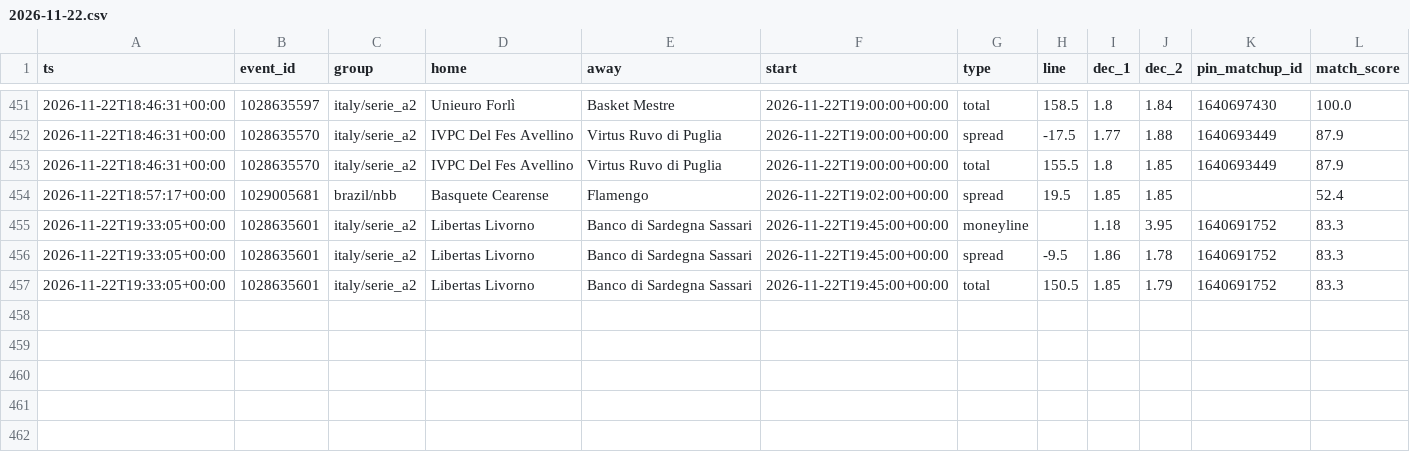
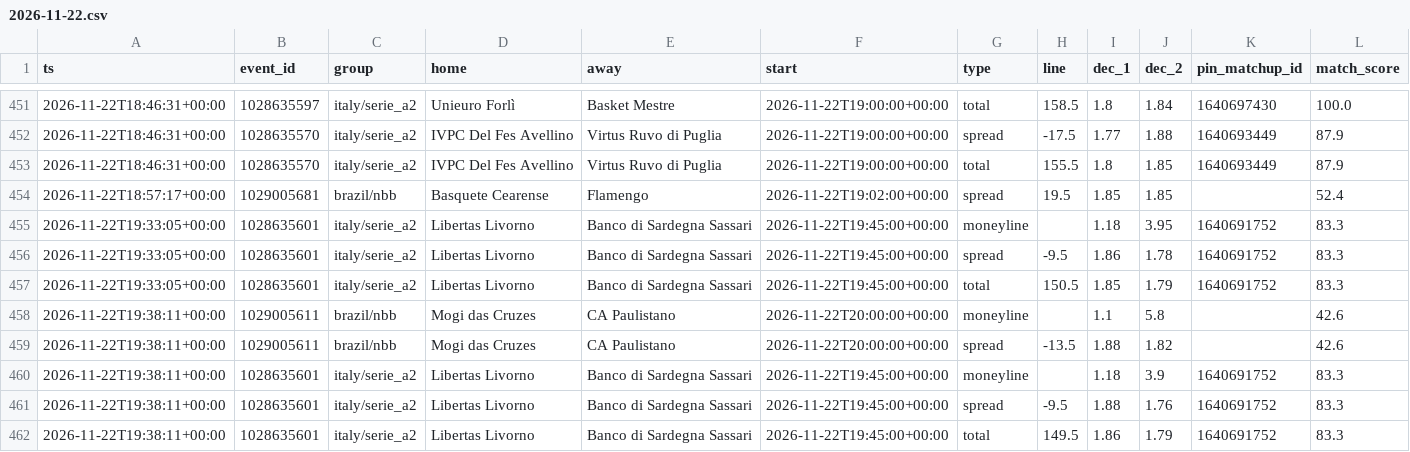
Before and after one commit to dataztrul/hoopsedge-odds, a CSV file: data/kambi/2026-11-22.csv, drawn as a sheet; only a part is shown, gaps mark what is left out; the diff names each change by its address in the sheet, - before the commit and + after, or states it on an @@ line.

```diff
--- a/data/kambi/2026-11-22.csv
+++ b/data/kambi/2026-11-22.csv
+row 458: 2026-11-22T19:38:11+00:00 | 1029005611 | brazil/nbb | Mogi das Cruzes | CA Paulistano | 2026-11-22T20:00:00+00:00 | moneyline |  | 1.1 | 5.8 |  | 42.6
+row 459: 2026-11-22T19:38:11+00:00 | 1029005611 | brazil/nbb | Mogi das Cruzes | CA Paulistano | 2026-11-22T20:00:00+00:00 | spread | -13.5 | 1.88 | 1.82 |  | 42.6
+row 460: 2026-11-22T19:38:11+00:00 | 1028635601 | italy/serie_a2 | Libertas Livorno | Banco di Sardegna Sassari | 2026-11-22T19:45:00+00:00 | moneyline |  | 1.18 | 3.9 | 1640691752 | 83.3
+row 461: 2026-11-22T19:38:11+00:00 | 1028635601 | italy/serie_a2 | Libertas Livorno | Banco di Sardegna Sassari | 2026-11-22T19:45:00+00:00 | spread | -9.5 | 1.88 | 1.76 | 1640691752 | 83.3
+row 462: 2026-11-22T19:38:11+00:00 | 1028635601 | italy/serie_a2 | Libertas Livorno | Banco di Sardegna Sassari | 2026-11-22T19:45:00+00:00 | total | 149.5 | 1.86 | 1.79 | 1640691752 | 83.3
```
Also changed, not shown: data/matchups.csv, 1 other file.
